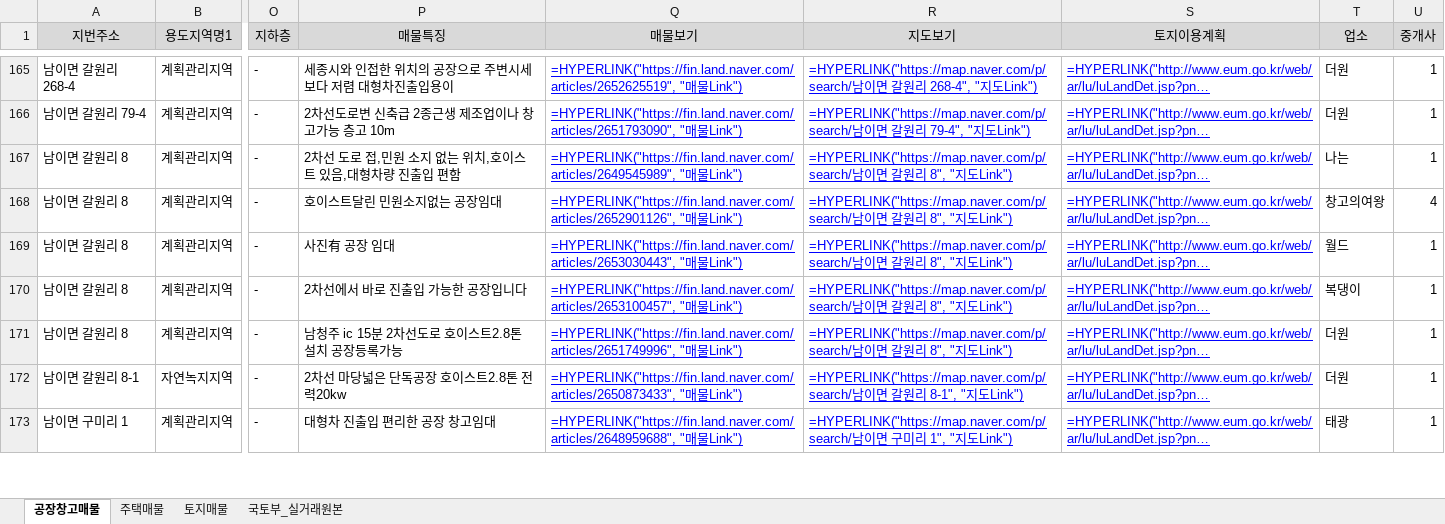
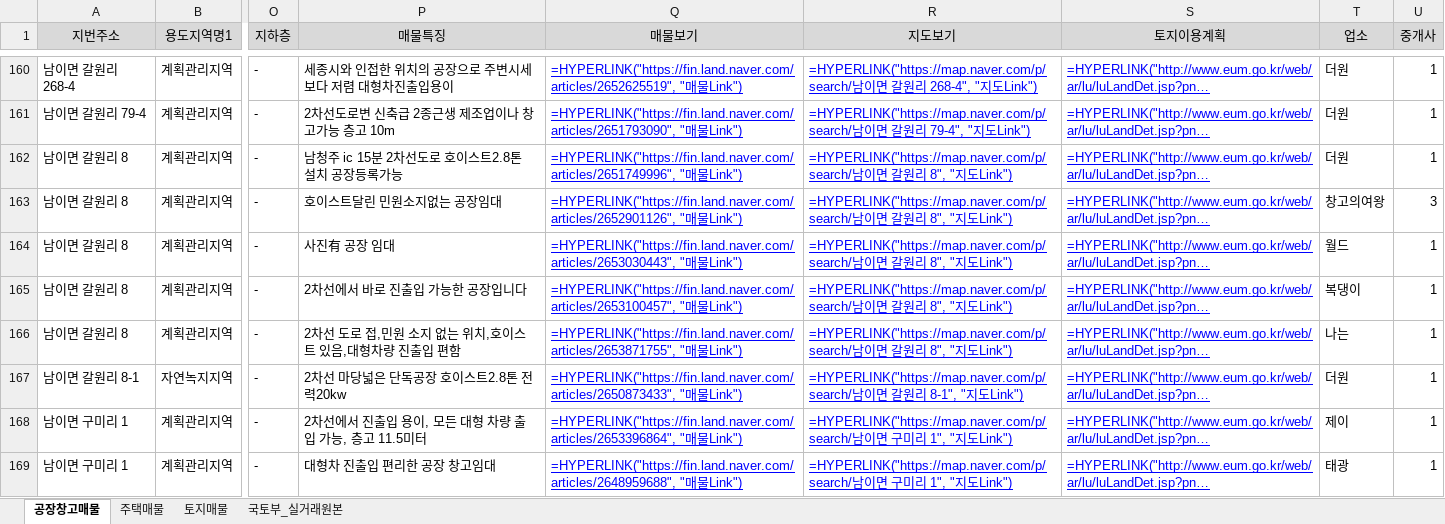
Before and after one commit to shinsungdnc/changgong, an Excel workbook: 창공부동산_매물정보.xlsx, sheet 공장창고매물, drawn as a sheet; only a part is shown, gaps mark what is left out; long unchanged cells end in …; values as stored, in another font and other column widths than the file's, no borders; formulas without a stored value are shown as written; addresses are those after the commit; the diff covers the shown part only; the diff names each change by its address in the sheet, - before the commit and + after, or states it on an @@ line.

```diff
--- a/창공부동산_매물정보.xlsx (sheet 공장창고매물)
+++ b/창공부동산_매물정보.xlsx (sheet 공장창고매물)
-P162 (매물특징): 2차선 도로 접,민원 소지 없는 위치,호이스트 있음,대형차량 진출입 편함
+P162 (매물특징): 남청주 ic 15분 2차선도로 호이스트2.8톤 설치 공장등록가능
-Q162 (매물보기): =HYPERLINK("https://fin.land.naver.com/articles/2649545989", "매…
+Q162 (매물보기): =HYPERLINK("https://fin.land.naver.com/articles/2651749996", "매…
-T162 (업소): 나는
+T162 (업소): 더원
-U163 (중개사): 4
+U163 (중개사): 3
-P166 (매물특징): 남청주 ic 15분 2차선도로 호이스트2.8톤 설치 공장등록가능
+P166 (매물특징): 2차선 도로 접,민원 소지 없는 위치,호이스트 있음,대형차량 진출입 편함
-Q166 (매물보기): =HYPERLINK("https://fin.land.naver.com/articles/2651749996", "매…
+Q166 (매물보기): =HYPERLINK("https://fin.land.naver.com/articles/2653871755", "매…
-T166 (업소): 더원
+T166 (업소): 나는
@@ row 174 moved to row 168: 남이면 구미리 1 @@
```
Also changed, not shown: 17 added rows, 36 removed rows, 151 moved rows and 74 edited cells elsewhere in this sheet, sheet 토지매물, sheet 주택매물, sheet 국토부_실거래원본, 1 other file.
